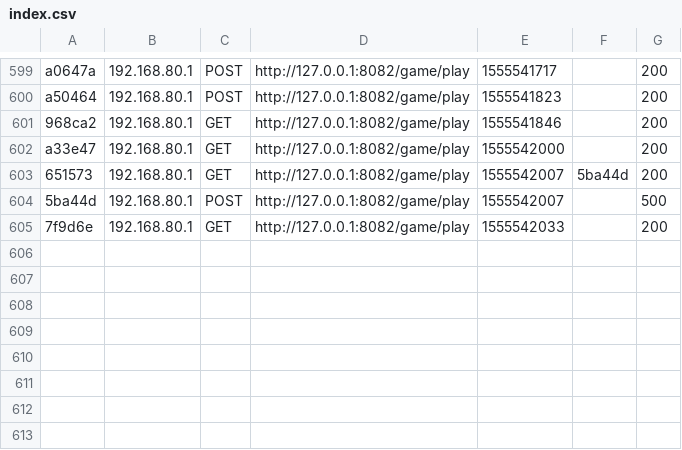
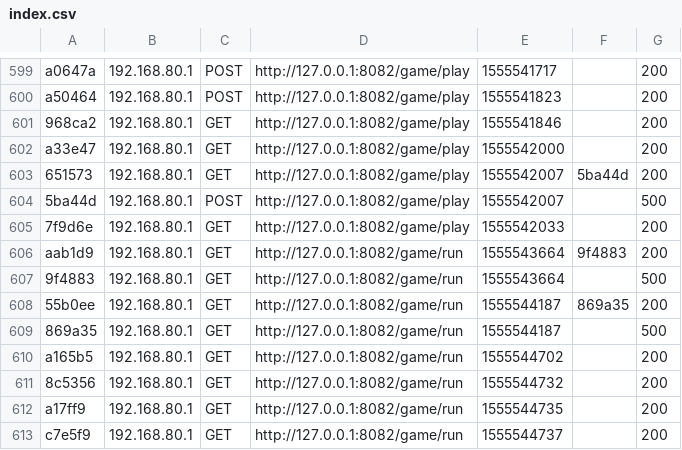
Before and after one commit to romainmaucot/ipssi-sf-tp, a CSV file: var/cache/dev/profiler/index.csv, drawn as a sheet; only a part is shown, gaps mark what is left out.

```diff
--- a/var/cache/dev/profiler/index.csv
+++ b/var/cache/dev/profiler/index.csv
@@ -605 +605,9 @@ a33e47,192.168.80.1,GET,http://127.0.0.1:8082/game/play,1555542000,,200
 7f9d6e,192.168.80.1,GET,http://127.0.0.1:8082/game/play,1555542033,,200
+aab1d9,192.168.80.1,GET,http://127.0.0.1:8082/game/run,1555543664,9f4883,200
+9f4883,192.168.80.1,GET,http://127.0.0.1:8082/game/run,1555543664,,500
+55b0ee,192.168.80.1,GET,http://127.0.0.1:8082/game/run,1555544187,869a35,200
+869a35,192.168.80.1,GET,http://127.0.0.1:8082/game/run,1555544187,,500
+a165b5,192.168.80.1,GET,http://127.0.0.1:8082/game/run,1555544702,,200
+8c5356,192.168.80.1,GET,http://127.0.0.1:8082/game/run,1555544732,,200
+a17ff9,192.168.80.1,GET,http://127.0.0.1:8082/game/run,1555544735,,200
+c7e5f9,192.168.80.1,GET,http://127.0.0.1:8082/game/run,1555544737,,200
```
Also changed, not shown: 3 other files.
